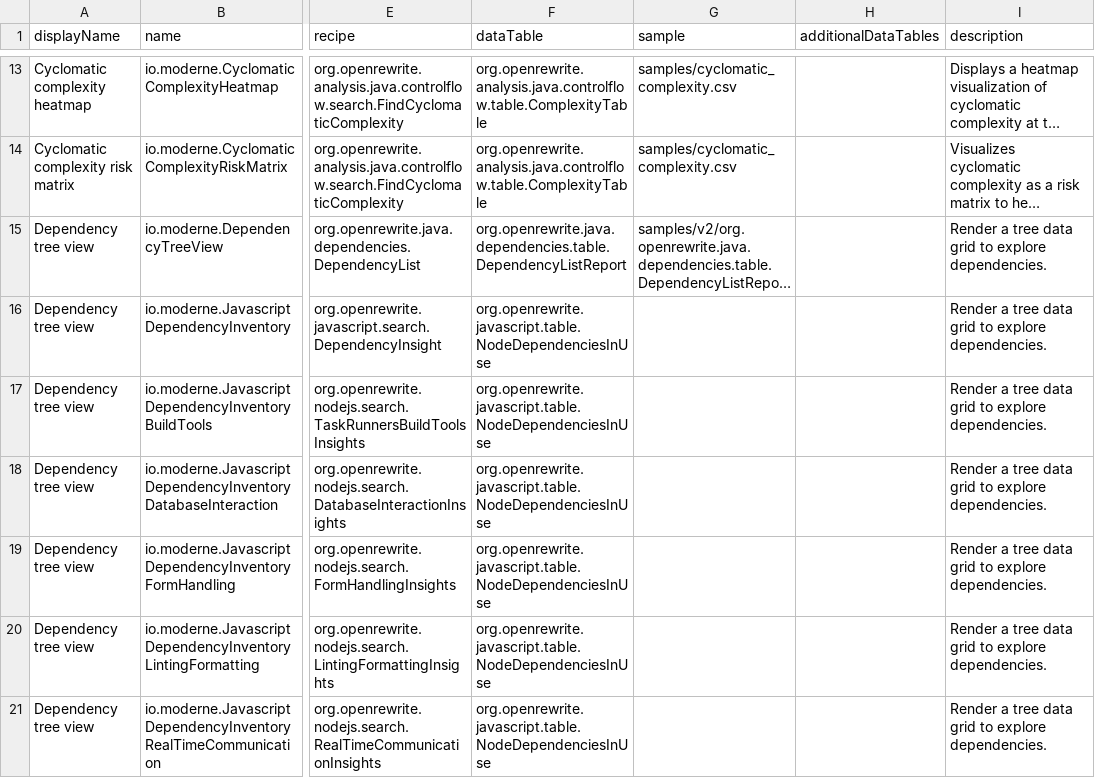
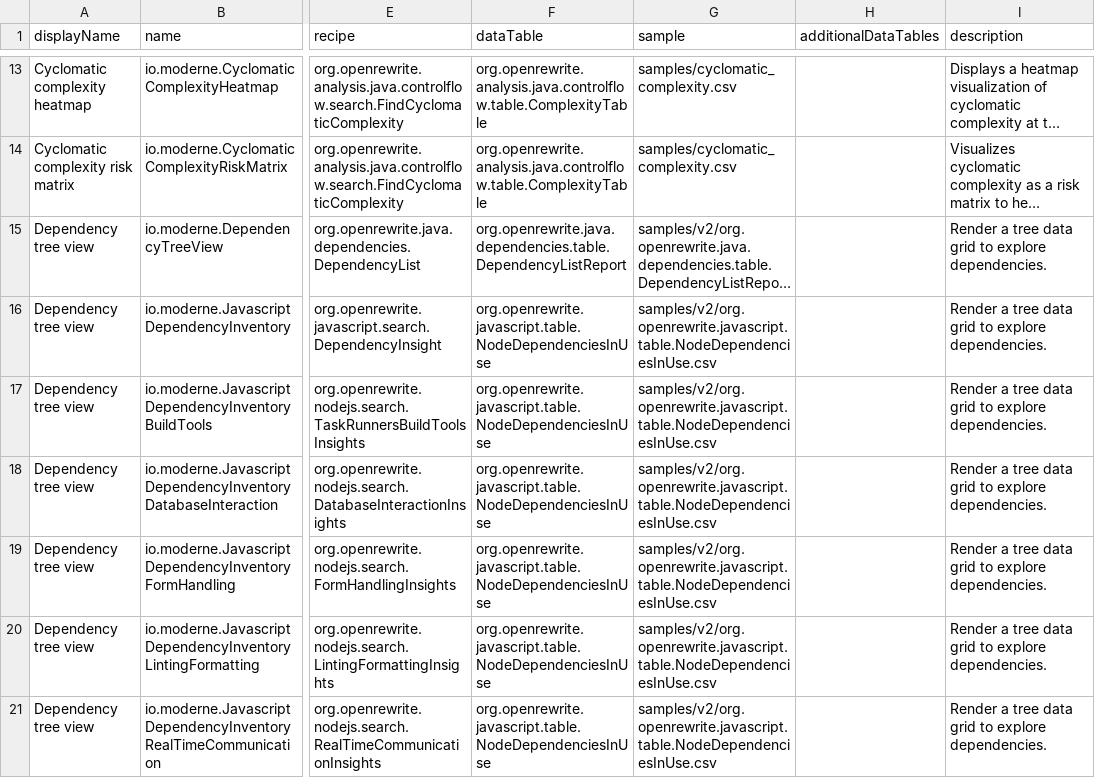
Before and after one commit to moderneinc/moderne-visualizations-misc, a CSV file: catalog.csv, drawn as a sheet; only a part is shown, gaps mark what is left out; long unchanged cells end in …; the diff covers the shown part only; the diff names each change by its address in the sheet, - before the commit and + after, or states it on an @@ line.

Commit message:
Reconcile Node.js fixture and notebook columns with NodeDependenciesInUse schema
The migrated data table exposes a different column schema than the removed
nodejs table (packageName/version/versionConstraint/scope/direct/count/license
vs name/requestedVersion/version), so the sample fixture and the reusable
notebook modules had to be updated to match.

- Replace the samples/v2 fixture with an org.openrewrite.javascript.table.NodeDependenciesInUse
  schema fixture (named after the new id); drop the obsolete nodejs.table.DependenciesInUse fixture.
  The fixture spans packages across the category insights (UI, server-side, db, state, forms,
  testing, build tools, linting, real-time, utility, security) so every category notebook previews data.
- Update reusable/tree_view_nodejs.py and reusable/violin_nodejs.py to read the new
  fixture and the new columns: name -> packageName, requestedVersion -> versionConstraint.
- Regenerate catalog.csv / catalog_columns.csv; the sample and column signature for the
  new table now repopulate.

```diff
--- a/catalog.csv
+++ b/catalog.csv
-G16:G21 (sample): (empty)
+G16:G21 (sample): samples/v2/org.openrewrite.javascript.table.NodeDependenciesInUse.csv
```
Also changed, not shown: 18 edited cells elsewhere in this file, catalog_columns.csv, 4 other files.
